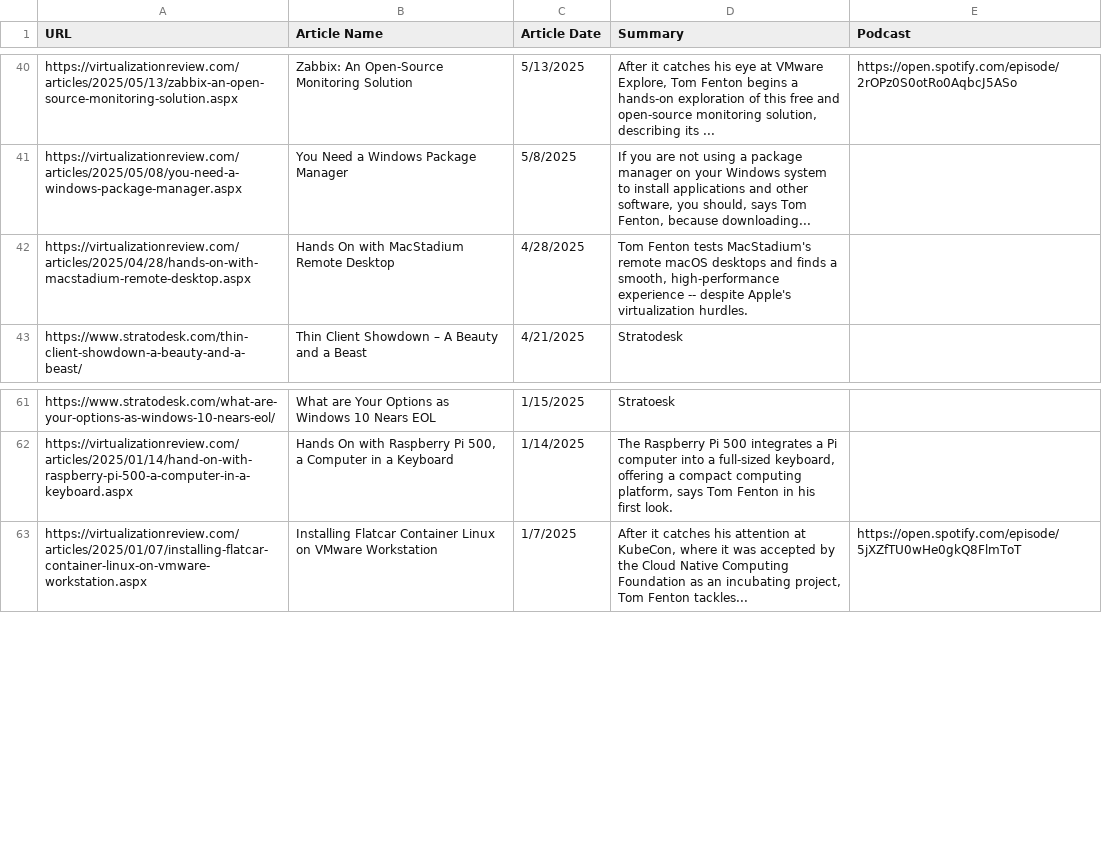
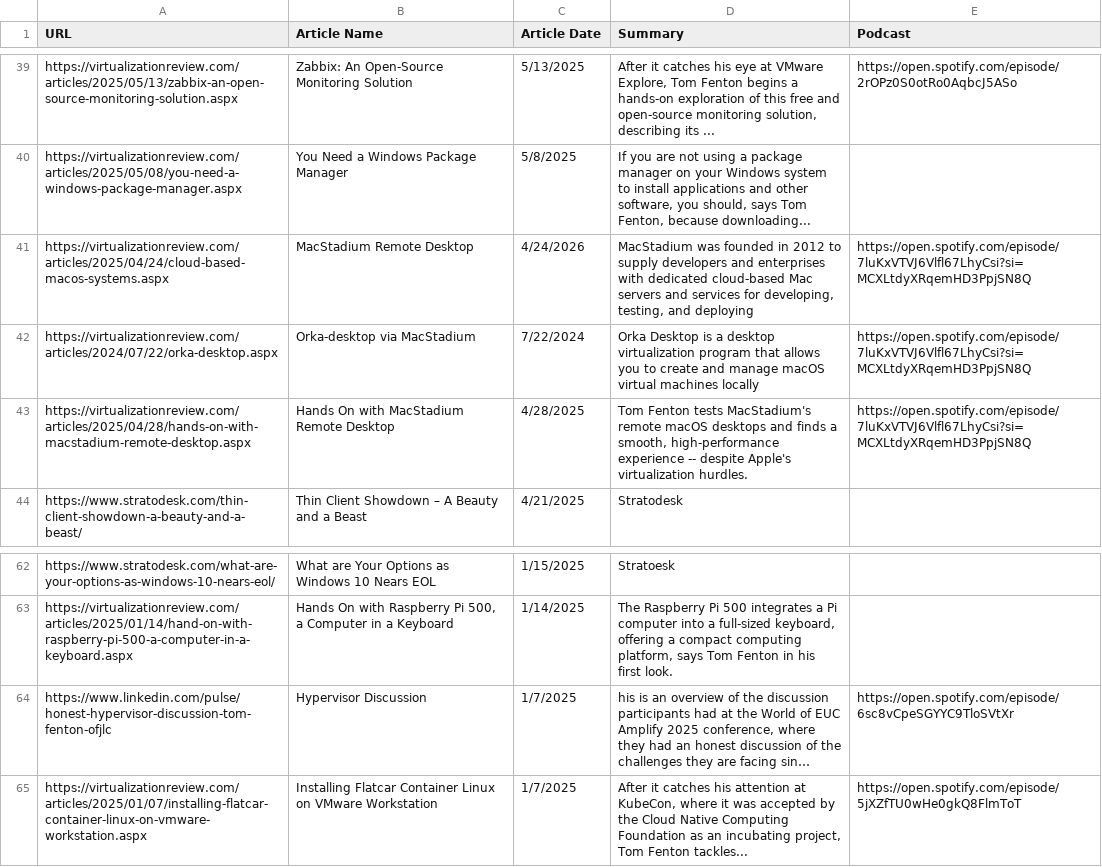
Before and after one commit to FentonTom/TomsPastContent, a CSV file: SV_Data_V1.csv, drawn as a sheet; only a part is shown, gaps mark what is left out; long unchanged cells end in …; addresses are those after the commit; the diff covers the shown part only; the diff names each change by its address in the sheet, - before the commit and + after, or states it on an @@ line.

```diff
--- a/SV_Data_V1.csv
+++ b/SV_Data_V1.csv
+row 41: https://virtualizationreview.com/articles/2025/04/24/cloud-based-macos-systems.aspx | MacStadium Remote Desktop | 4/24/2026 | MacStadium was founded in 2012 to supply developers and enterprises with dedicated cloud-based Mac servers and services for developing, testing, and deploying | https://open.spotify.com/episode/7luKxVTVJ6Vlfl67LhyCsi?si=MCXLtdyXRqemHD3PpjSN8Q
+row 42: https://virtualizationreview.com/articles/2024/07/22/orka-desktop.aspx | Orka-desktop via MacStadium | 7/22/2024 | Orka Desktop is a desktop virtualization program that allows you to create and manage macOS virtual machines locally | https://open.spotify.com/episode/7luKxVTVJ6Vlfl67LhyCsi?si=MCXLtdyXRqemHD3PpjSN8Q
-E43 (Podcast): (empty)
+E43 (Podcast): https://open.spotify.com/episode/7luKxVTVJ6Vlfl67LhyCsi?si=MCXLtdyXRqemHD3PpjSN8Q
@@ row 4 moved to row 64: https://www.linkedin.com/pulse/honest-hy… @@
```
Also changed, not shown: 3 added rows, 3 removed rows, 8 moved rows and 9 edited cells elsewhere in this file, 1 other file.
